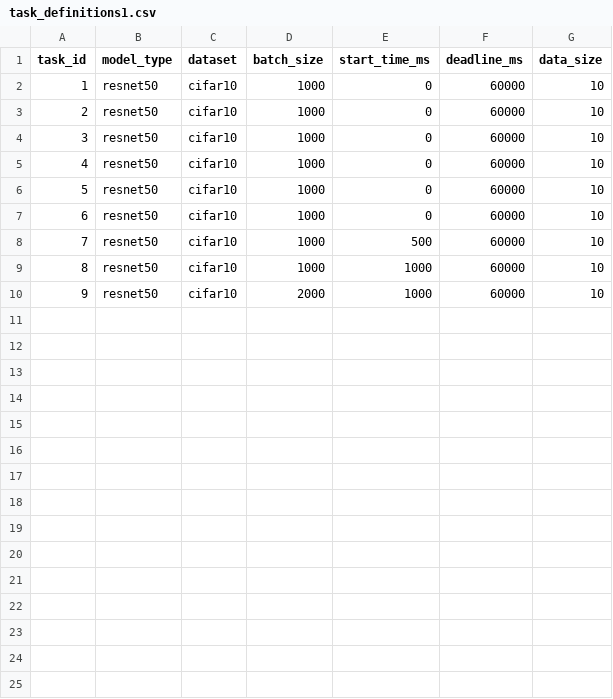
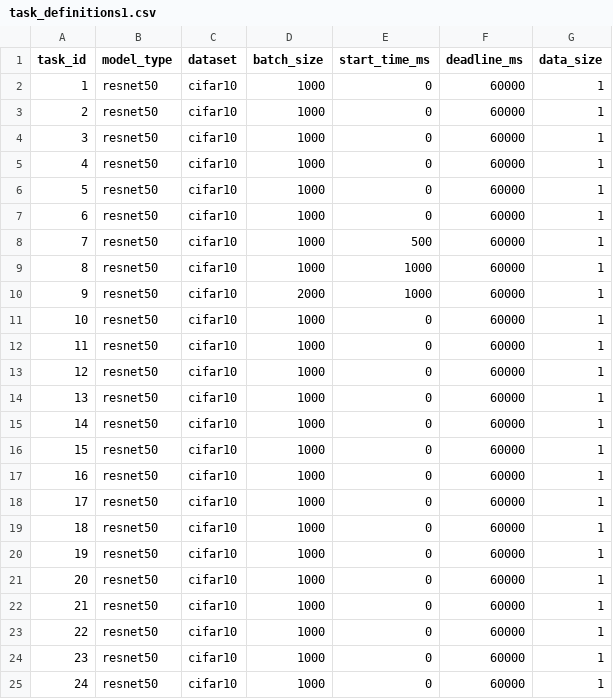
Before and after one commit to XuanmiaoG/Scheduler_GPU_Packing, a CSV file: task_definitions1.csv, drawn as a sheet.

```diff
--- a/task_definitions1.csv
+++ b/task_definitions1.csv
@@ -1,10 +1,25 @@
 task_id,model_type,dataset,batch_size,start_time_ms,deadline_ms,data_size
-1,resnet50,cifar10,1000,0,60000,10
-2,resnet50,cifar10,1000,0,60000,10
-3,resnet50,cifar10,1000,0,60000,10
-4,resnet50,cifar10,1000,0,60000,10
-5,resnet50,cifar10,1000,0,60000,10
-6,resnet50,cifar10,1000,0,60000,10
-7,resnet50,cifar10,1000,500,60000,10
-8,resnet50,cifar10,1000,1000,60000,10
-9,resnet50,cifar10,2000,1000,60000,10
+1,resnet50,cifar10,1000,0,60000,1
+2,resnet50,cifar10,1000,0,60000,1
+3,resnet50,cifar10,1000,0,60000,1
+4,resnet50,cifar10,1000,0,60000,1
+5,resnet50,cifar10,1000,0,60000,1
+6,resnet50,cifar10,1000,0,60000,1
+7,resnet50,cifar10,1000,500,60000,1
+8,resnet50,cifar10,1000,1000,60000,1
+9,resnet50,cifar10,2000,1000,60000,1
+10,resnet50,cifar10,1000,0,60000,1
+11,resnet50,cifar10,1000,0,60000,1
+12,resnet50,cifar10,1000,0,60000,1
+13,resnet50,cifar10,1000,0,60000,1
+14,resnet50,cifar10,1000,0,60000,1
+15,resnet50,cifar10,1000,0,60000,1
+16,resnet50,cifar10,1000,0,60000,1
+17,resnet50,cifar10,1000,0,60000,1
+18,resnet50,cifar10,1000,0,60000,1
+19,resnet50,cifar10,1000,0,60000,1
+20,resnet50,cifar10,1000,0,60000,1
+21,resnet50,cifar10,1000,0,60000,1
+22,resnet50,cifar10,1000,0,60000,1
+23,resnet50,cifar10,1000,0,60000,1
+24,resnet50,cifar10,1000,0,60000,1
```
Also changed, not shown: results.csv, 1 other file.
